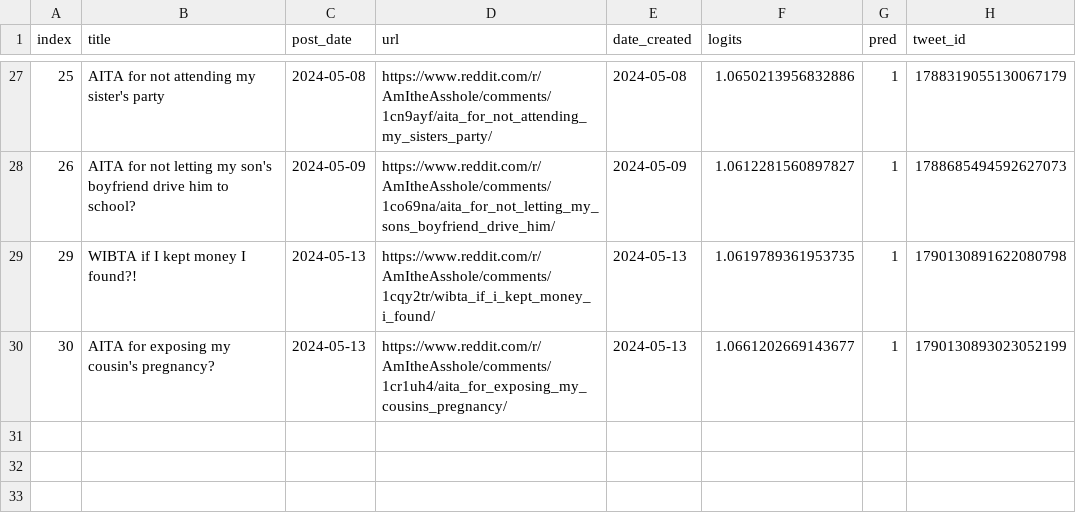
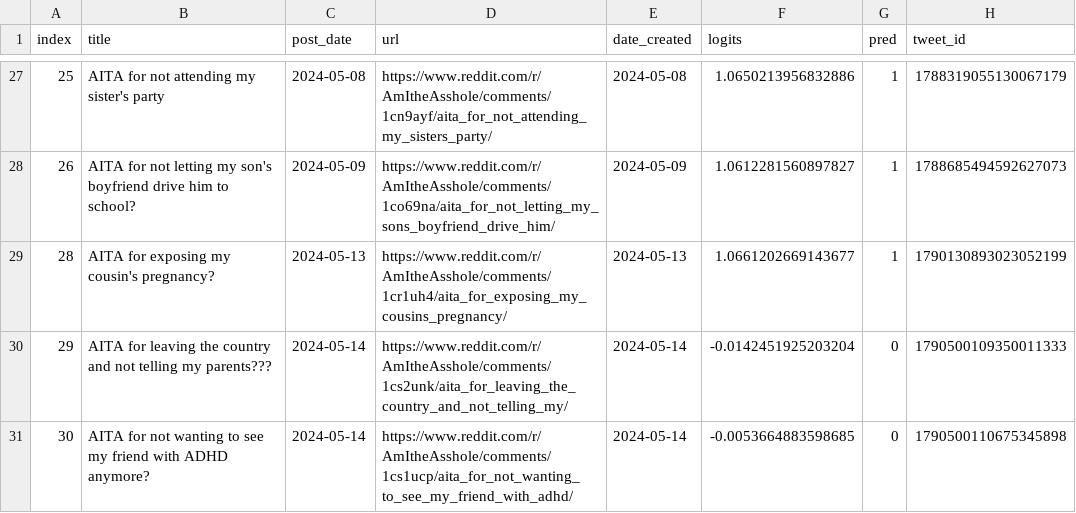
Before and after one commit to walkerped/aita_kaggle_app_tracking, a CSV file: app_tracking/prediction_sheets/unresolved_predictions.csv, drawn as a sheet; only a part is shown, gaps mark what is left out; removed rows and columns are numbered as before the commit, all else as after; the diff names each change by its address in the sheet, - before the commit and + after, or states it on an @@ line.

Commit message:
kaggle update tracking sheets

```diff
--- a/app_tracking/prediction_sheets/unresolved_predictions.csv
+++ b/app_tracking/prediction_sheets/unresolved_predictions.csv
-row 29: 29 | WIBTA if I kept money I found?! | 2024-05-13 | https://www.reddit.com/r/AmItheAsshole/comments/1cqy2tr/wibta_if_i_kept_money_i_found/ | 2024-05-13 | 1.0619789361953735 | 1 | 1790130891622080798
@@ column A (index) renumbered in row 29 @@
+row 30: 29 | AITA for leaving the country and not telling my parents??? | 2024-05-14 | https://www.reddit.com/r/AmItheAsshole/comments/1cs2unk/aita_for_leaving_the_country_and_not_telling_my/ | 2024-05-14 | -0.0142451925203204 | 0 | 1790500109350011333
+row 31: 30 | AITA for not wanting to see my friend with ADHD anymore? | 2024-05-14 | https://www.reddit.com/r/AmItheAsshole/comments/1cs1ucp/aita_for_not_wanting_to_see_my_friend_with_adhd/ | 2024-05-14 | -0.0053664883598685 | 0 | 1790500110675345898
```
Also changed, not shown: 3 other files.
